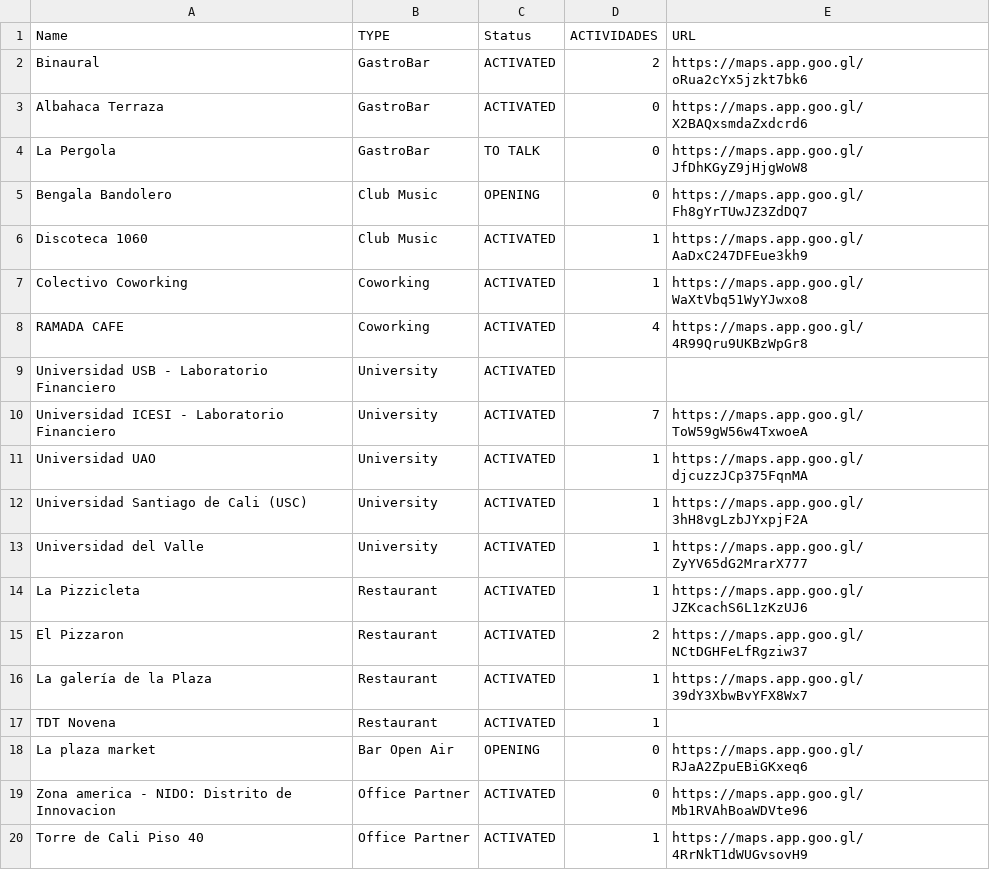
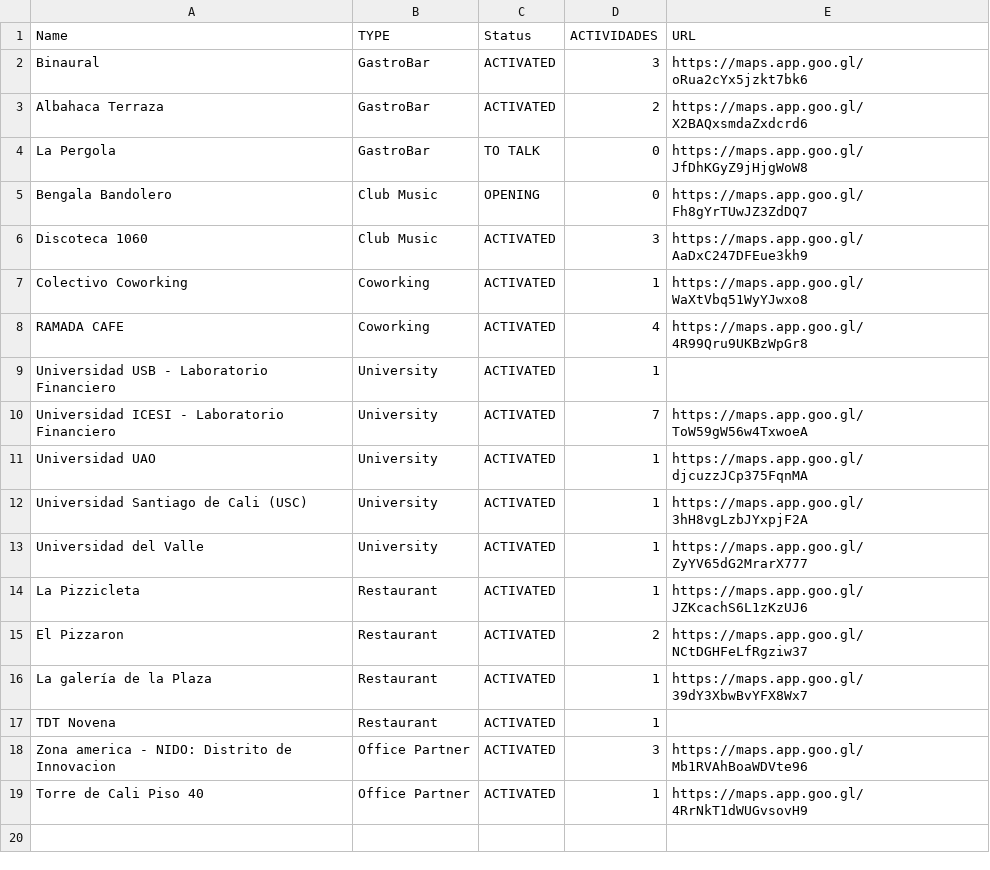
Before and after one commit to ETHcali/ethcaliorg, a CSV file: venuesethcali.csv, drawn as a sheet.

```diff
--- a/venuesethcali.csv
+++ b/venuesethcali.csv
@@ -1,10 +1,10 @@
 Name,TYPE,Status,ACTIVIDADES,URL
-Binaural,GastroBar,ACTIVATED,2,https://maps.app.goo.gl/oRua2cYx5jzkt7bk6
-Albahaca Terraza,GastroBar,ACTIVATED,0,https://maps.app.goo.gl/X2BAQxsmdaZxdcrd6
+Binaural,GastroBar,ACTIVATED,3,https://maps.app.goo.gl/oRua2cYx5jzkt7bk6
+Albahaca Terraza,GastroBar,ACTIVATED,2,https://maps.app.goo.gl/X2BAQxsmdaZxdcrd6
 La Pergola,GastroBar,TO TALK,0,https://maps.app.goo.gl/JfDhKGyZ9jHjgWoW8
 Bengala Bandolero,Club Music,OPENING,0,https://maps.app.goo.gl/Fh8gYrTUwJZ3ZdDQ7
-Discoteca 1060,Club Music,ACTIVATED,1,https://maps.app.goo.gl/AaDxC247DFEue3kh9
+Discoteca 1060,Club Music,ACTIVATED,3,https://maps.app.goo.gl/AaDxC247DFEue3kh9
 Colectivo Coworking,Coworking,ACTIVATED,1,https://maps.app.goo.gl/WaXtVbq51WyYJwxo8
 RAMADA CAFE,Coworking,ACTIVATED,4,https://maps.app.goo.gl/4R99Qru9UKBzWpGr8
-Universidad USB - Laboratorio Financiero,University,ACTIVATED,,
+Universidad USB - Laboratorio Financiero,University,ACTIVATED,1,
 Universidad ICESI -  Laboratorio Financiero,University,ACTIVATED,7,https://maps.app.goo.gl/ToW59gW56w4TxwoeA
@@ -17,4 +17,3 @@ La galería de la Plaza,Restaurant,ACTIVATED,1,https://maps.app.goo.gl/39dY3XbwB
 TDT Novena,Restaurant,ACTIVATED,1,
-La plaza market,Bar Open Air,OPENING,0,https://maps.app.goo.gl/RJaA2ZpuEBiGKxeq6
-"Zona america - NIDO: Distrito de Innovacion ",Office Partner,ACTIVATED,0,https://maps.app.goo.gl/Mb1RVAhBoaWDVte96
+Zona america - NIDO: Distrito de Innovacion,Office Partner,ACTIVATED,3,https://maps.app.goo.gl/Mb1RVAhBoaWDVte96
 Torre de Cali Piso 40,Office Partner,ACTIVATED,1,https://maps.app.goo.gl/4RrNkT1dWUGvsovH9
```
Also changed, not shown: 9 other files.
